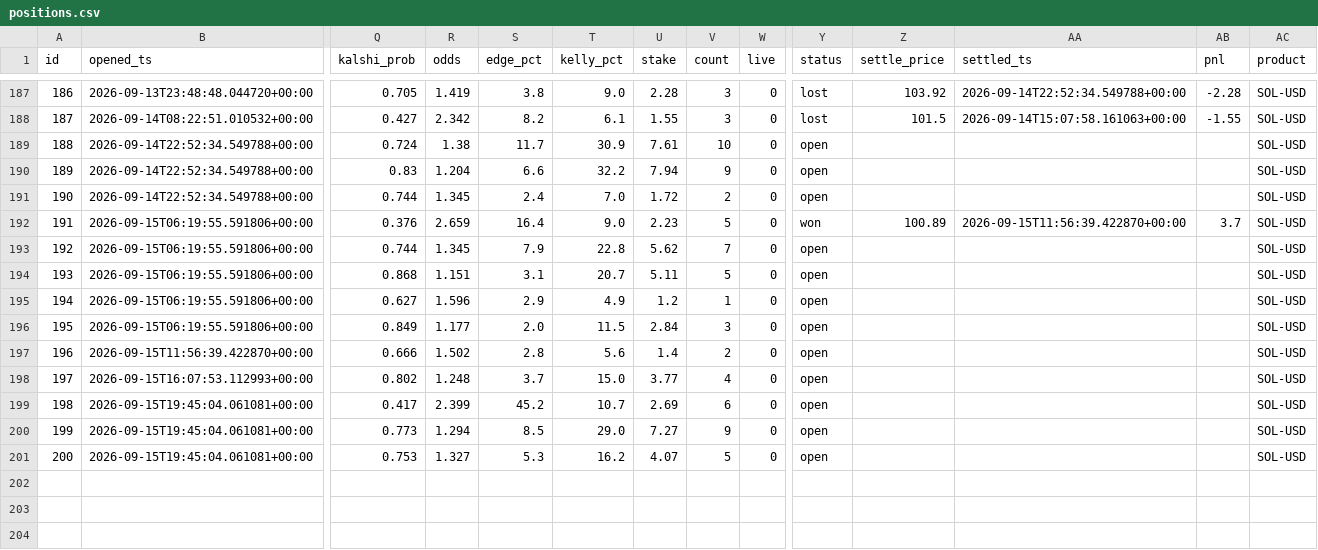
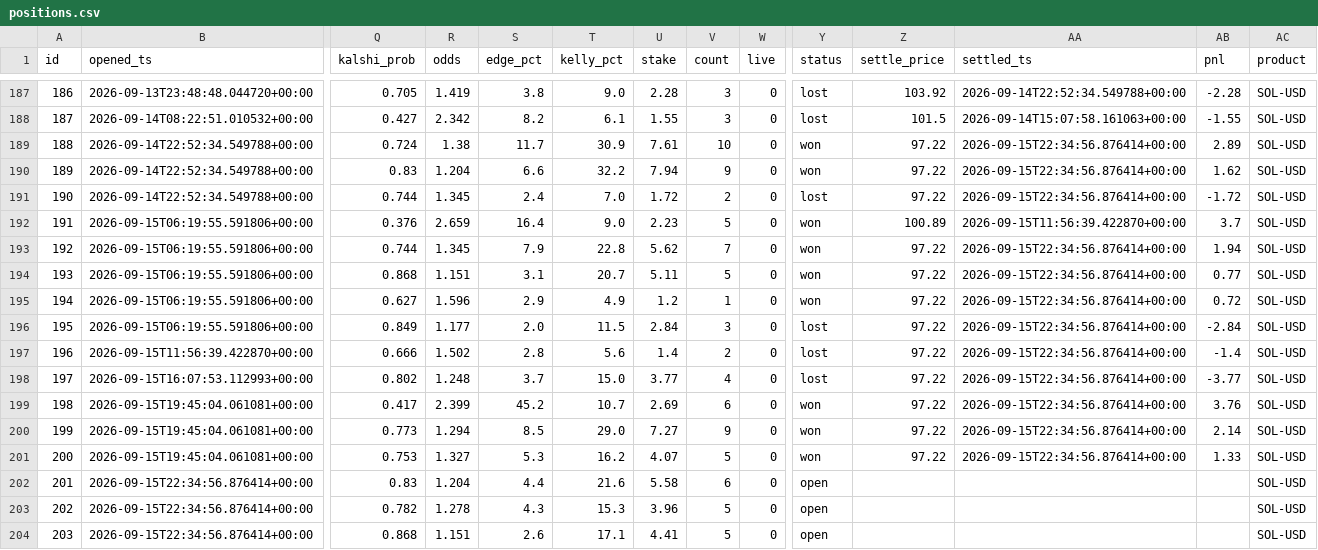
Before and after one commit to JorgeCampe/crypto-signals-bot, a CSV file: crypto_signals_bot/data/positions.csv, drawn as a sheet; only a part is shown, gaps mark what is left out; rows hold the shown columns only; the diff names each change by its address in the sheet, - before the commit and + after, or states it on an @@ line.

```diff
--- a/crypto_signals_bot/data/positions.csv
+++ b/crypto_signals_bot/data/positions.csv
-Y189:Y190 (status): open
+Y189:Y190 (status): won
-Z189:Z191 (settle_price): (empty)
+Z189:Z191 (settle_price): 97.22
-AA189:AA191 (settled_ts): (empty)
+AA189:AA191 (settled_ts): 2026-09-15T22:34:56.876414+00:00
-AB189 (pnl): (empty)
+AB189 (pnl): 2.89
-AB190 (pnl): (empty)
+AB190 (pnl): 1.62
-Y191 (status): open
+Y191 (status): lost
-AB191 (pnl): (empty)
+AB191 (pnl): -1.72
-Y193:Y195 (status): open
+Y193:Y195 (status): won
-Z193:Z201 (settle_price): (empty)
+Z193:Z201 (settle_price): 97.22
-AA193:AA201 (settled_ts): (empty)
+AA193:AA201 (settled_ts): 2026-09-15T22:34:56.876414+00:00
-AB193 (pnl): (empty)
+AB193 (pnl): 1.94
-AB194 (pnl): (empty)
+AB194 (pnl): 0.77
-AB195 (pnl): (empty)
+AB195 (pnl): 0.72
-Y196:Y198 (status): open
+Y196:Y198 (status): lost
-AB196 (pnl): (empty)
+AB196 (pnl): -2.84
-AB197 (pnl): (empty)
+AB197 (pnl): -1.4
-AB198 (pnl): (empty)
+AB198 (pnl): -3.77
-Y199:Y201 (status): open
+Y199:Y201 (status): won
-AB199 (pnl): (empty)
+AB199 (pnl): 3.76
-AB200 (pnl): (empty)
+AB200 (pnl): 2.14
-AB201 (pnl): (empty)
+AB201 (pnl): 1.33
+row 202: 201 | 2026-09-15T22:34:56.876414+00:00 | 0.83 | 1.204 | 4.4 | 21.6 | 5.58 | 6 | 0 | open |  |  |  | SOL-USD
+row 203: 202 | 2026-09-15T22:34:56.876414+00:00 | 0.782 | 1.278 | 4.3 | 15.3 | 3.96 | 5 | 0 | open |  |  |  | SOL-USD
+row 204: 203 | 2026-09-15T22:34:56.876414+00:00 | 0.868 | 1.151 | 2.6 | 17.1 | 4.41 | 5 | 0 | open |  |  |  | SOL-USD
```
Also changed, not shown: crypto_signals_bot/data/equity.csv, crypto_signals_bot/data/signals.csv, 2 other files.
